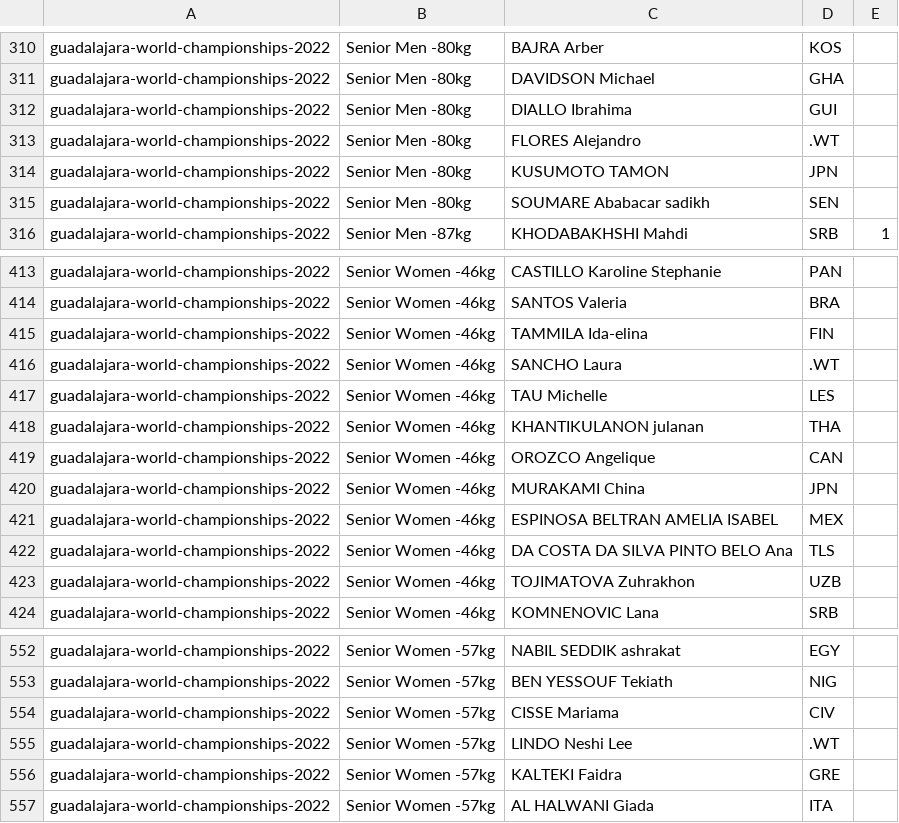
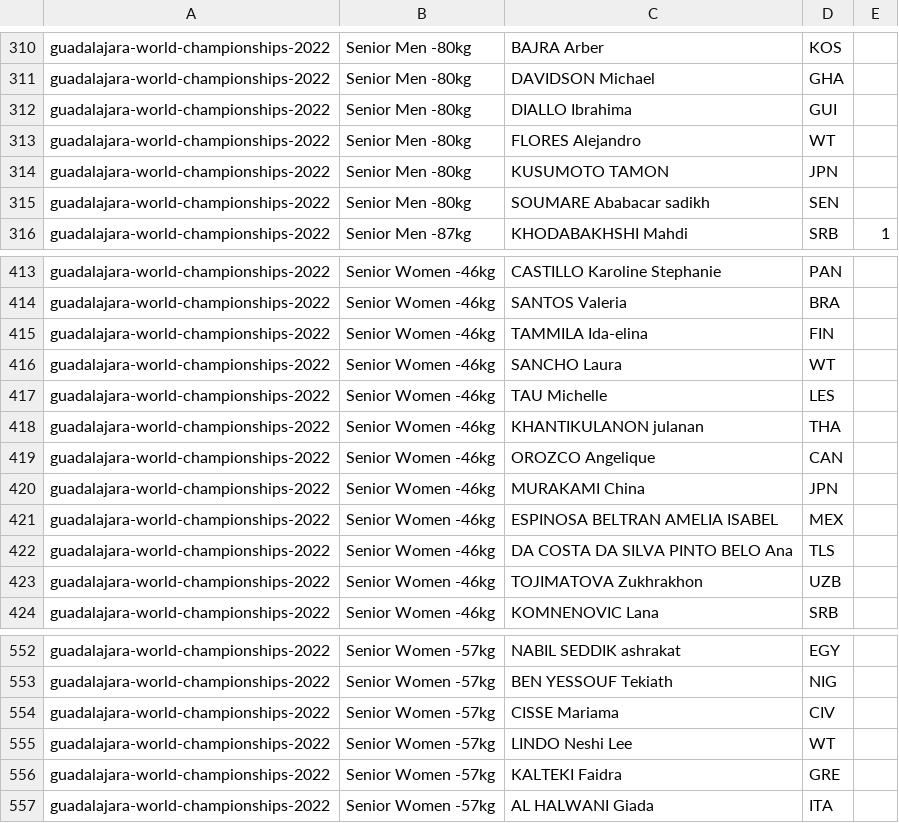
Before and after one commit to stephenlambdin/academy-results-archive, a TSV file: data/Batch29_Results.tsv, drawn as a sheet; only a part is shown, gaps mark what is left out.

Commit message:
Batch 29 data: .WT to WT and TOJIMATOVA Zukhrakhon (matches the sheet fix)

```diff
--- a/data/Batch29_Results.tsv
+++ b/data/Batch29_Results.tsv
@@ -312,3 +312,3 @@ guadalajara-world-championships-2022	Senior Men -80kg	DAVIDSON Michael	GHA
 guadalajara-world-championships-2022	Senior Men -80kg	DIALLO Ibrahima	GUI	
-guadalajara-world-championships-2022	Senior Men -80kg	FLORES Alejandro	.WT	
+guadalajara-world-championships-2022	Senior Men -80kg	FLORES Alejandro	WT	
 guadalajara-world-championships-2022	Senior Men -80kg	KUSUMOTO TAMON	JPN	
@@ -415,3 +415,3 @@ guadalajara-world-championships-2022	Senior Women -46kg	SANTOS Valeria	BRA
 guadalajara-world-championships-2022	Senior Women -46kg	TAMMILA Ida-elina	FIN	
-guadalajara-world-championships-2022	Senior Women -46kg	SANCHO Laura	.WT	
+guadalajara-world-championships-2022	Senior Women -46kg	SANCHO Laura	WT	
 guadalajara-world-championships-2022	Senior Women -46kg	TAU Michelle	LES	
@@ -422,3 +422,3 @@ guadalajara-world-championships-2022	Senior Women -46kg	ESPINOSA BELTRAN AMELIA
 guadalajara-world-championships-2022	Senior Women -46kg	DA COSTA DA SILVA PINTO BELO Ana	TLS	
-guadalajara-world-championships-2022	Senior Women -46kg	TOJIMATOVA Zuhrakhon	UZB	
+guadalajara-world-championships-2022	Senior Women -46kg	TOJIMATOVA Zukhrakhon	UZB	
 guadalajara-world-championships-2022	Senior Women -46kg	KOMNENOVIC Lana	SRB	
@@ -554,3 +554,3 @@ guadalajara-world-championships-2022	Senior Women -57kg	BEN YESSOUF Tekiath	NIG
 guadalajara-world-championships-2022	Senior Women -57kg	CISSE Mariama	CIV	
-guadalajara-world-championships-2022	Senior Women -57kg	LINDO Neshi Lee	.WT	
+guadalajara-world-championships-2022	Senior Women -57kg	LINDO Neshi Lee	WT	
 guadalajara-world-championships-2022	Senior Women -57kg	KALTEKI Faidra	GRE	
```
Also changed, not shown: data/Batch29_Matches.tsv.
